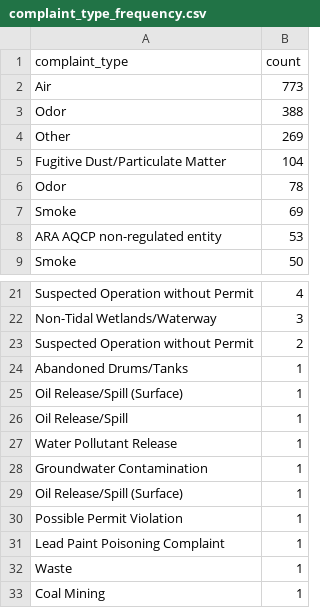
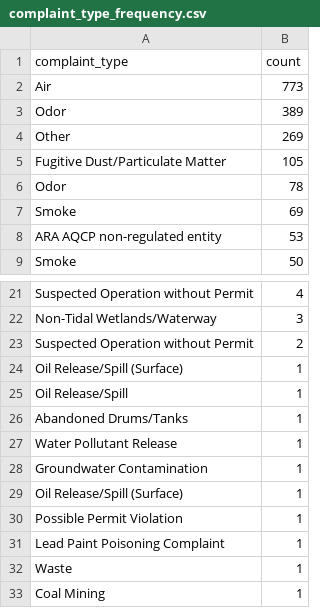
Before and after one commit to johnfcampbell/nicar24pipeline, a CSV file: exported_data/complaint_type_frequency.csv, drawn as a sheet; only a part is shown, gaps mark what is left out.

```diff
--- a/exported_data/complaint_type_frequency.csv
+++ b/exported_data/complaint_type_frequency.csv
@@ -2,5 +2,5 @@ complaint_type,count
 Air,773
-Odor,388
+Odor,389
 Other,269
-Fugitive Dust/Particulate Matter,104
+Fugitive Dust/Particulate Matter,105
  Odor,78
@@ -23,5 +23,5 @@ Non-Tidal Wetlands/Waterway,3
  Suspected Operation without Permit,2
-Abandoned Drums/Tanks,1
 Oil Release/Spill (Surface),1
 Oil Release/Spill,1
+Abandoned Drums/Tanks,1
 Water Pollutant Release,1
```
Also changed, not shown: exported_data/all_complaints.csv, exported_data/invalid_counties.csv.
